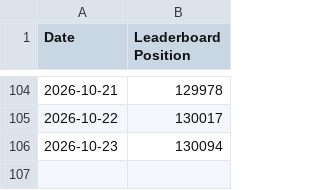
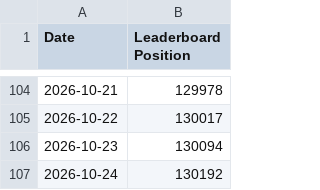
Before and after one commit to skwhnvr/gd-stat-tracker, a CSV file: gd_rank_history.csv, drawn as a sheet; only a part is shown, gaps mark what is left out; the diff names each change by its address in the sheet, - before the commit and + after, or states it on an @@ line.

```diff
--- a/gd_rank_history.csv
+++ b/gd_rank_history.csv
+row 107: 2026-10-24 | 130192
```
Also changed, not shown: 1 other file.
